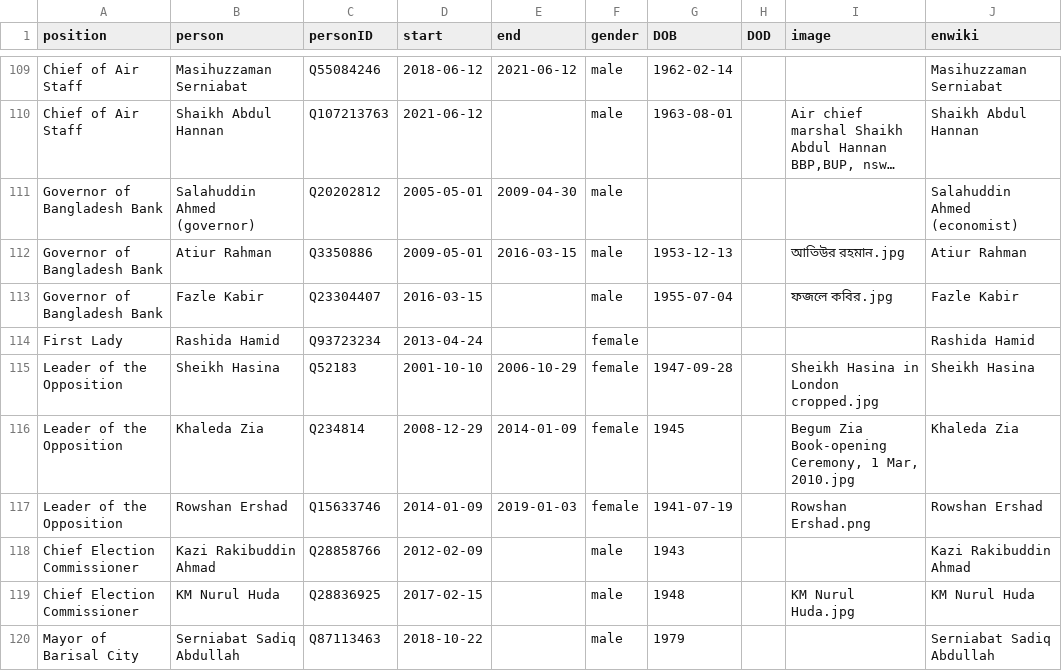
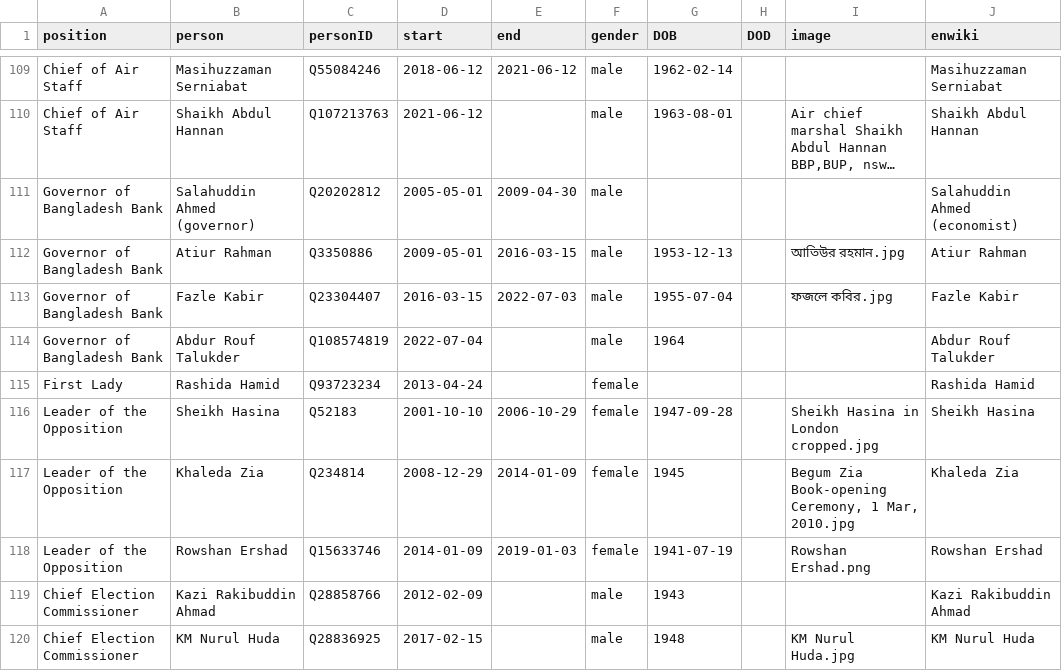
Before and after one commit to every-politician-scrapers/bangladesh-ministers, a CSV file: html/holders21.csv, drawn as a sheet; only a part is shown, gaps mark what is left out; the shorter side is filled out with more unchanged rows; long unchanged cells end in ….

```diff
--- a/html/holders21.csv
+++ b/html/holders21.csv
@@ -112,3 +112,4 @@ Governor of Bangladesh Bank,Salahuddin Ahmed (governor),Q20202812,2005-05-01,200
 Governor of Bangladesh Bank,Atiur Rahman,Q3350886,2009-05-01,2016-03-15,male,1953-12-13,,আতিউর রহমান.jpg,Atiur Rahman
-Governor of Bangladesh Bank,Fazle Kabir,Q23304407,2016-03-15,,male,1955-07-04,,ফজলে কবির.jpg,Fazle Kabir
+Governor of Bangladesh Bank,Fazle Kabir,Q23304407,2016-03-15,2022-07-03,male,1955-07-04,,ফজলে কবির.jpg,Fazle Kabir
+Governor of Bangladesh Bank,Abdur Rouf Talukder,Q108574819,2022-07-04,,male,1964,,,Abdur Rouf Talukder
 First Lady,Rashida Hamid,Q93723234,2013-04-24,,female,,,,Rashida Hamid
```
Also changed, not shown: html/current.csv, 1 other file.
